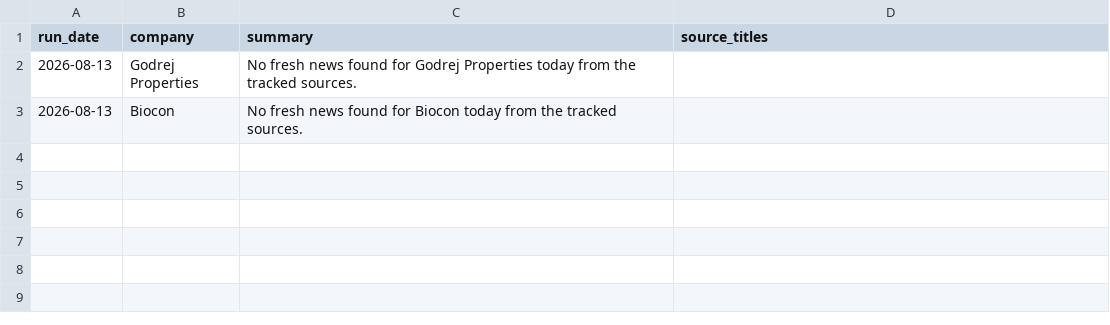
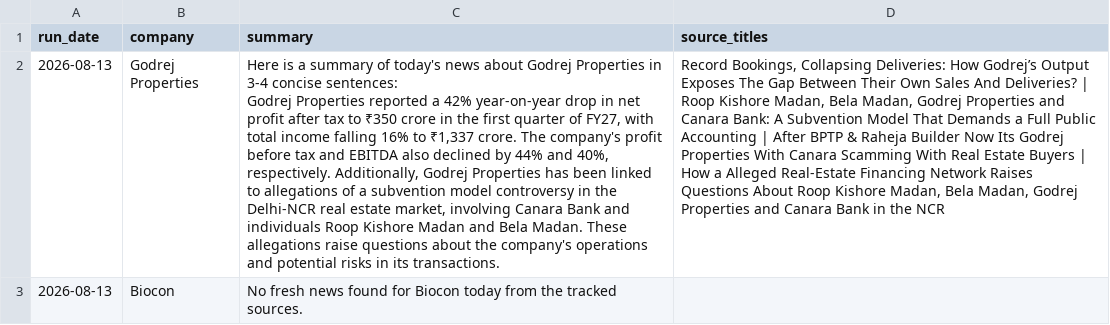
Before and after one commit to hetansh-shah96/company-news-dashboard, a CSV file: data/2026-08-13.csv, drawn as a sheet; ↵ is a line break in a cell; the diff names each change by its address in the sheet, - before the commit and + after, or states it on an @@ line.

```diff
--- a/data/2026-08-13.csv
+++ b/data/2026-08-13.csv
-C2 (summary): No fresh news found for Godrej Properties today from the tracked sources.
+C2 (summary): Here is a summary of today's news about Godrej Properties in 3-4 concise sentences: ↵ Godrej Properties reported a 42% year-on-year drop in net profit after tax to ₹350 crore in the first quarter of FY27, with total income falling 16% to ₹1,337 crore. The company's profit before tax and EBITDA also declined by 44% and 40%, respectively. Additionally, Godrej Properties has been linked to allegations of a subvention model controversy in the Delhi-NCR real estate market, involving Canara Bank and individuals Roop Kishore Madan and Bela Madan. These allegations raise questions about the company's operations and potential risks in its transactions.
-D2 (source_titles): (empty)
+D2 (source_titles): Record Bookings, Collapsing Deliveries: How Godrej’s Output Exposes The Gap Between Their Own Sales And Deliveries? | Roop Kishore Madan, Bela Madan, Godrej Properties and Canara Bank: A Subvention Model That Demands a Full Public Accounting | After BPTP & Raheja Builder Now Its Godrej Properties With Canara Scamming With Real Estate Buyers | How a Alleged Real-Estate Financing Network Raises Questions About Roop Kishore Madan, Bela Madan, Godrej Properties and Canara Bank in the NCR
```
